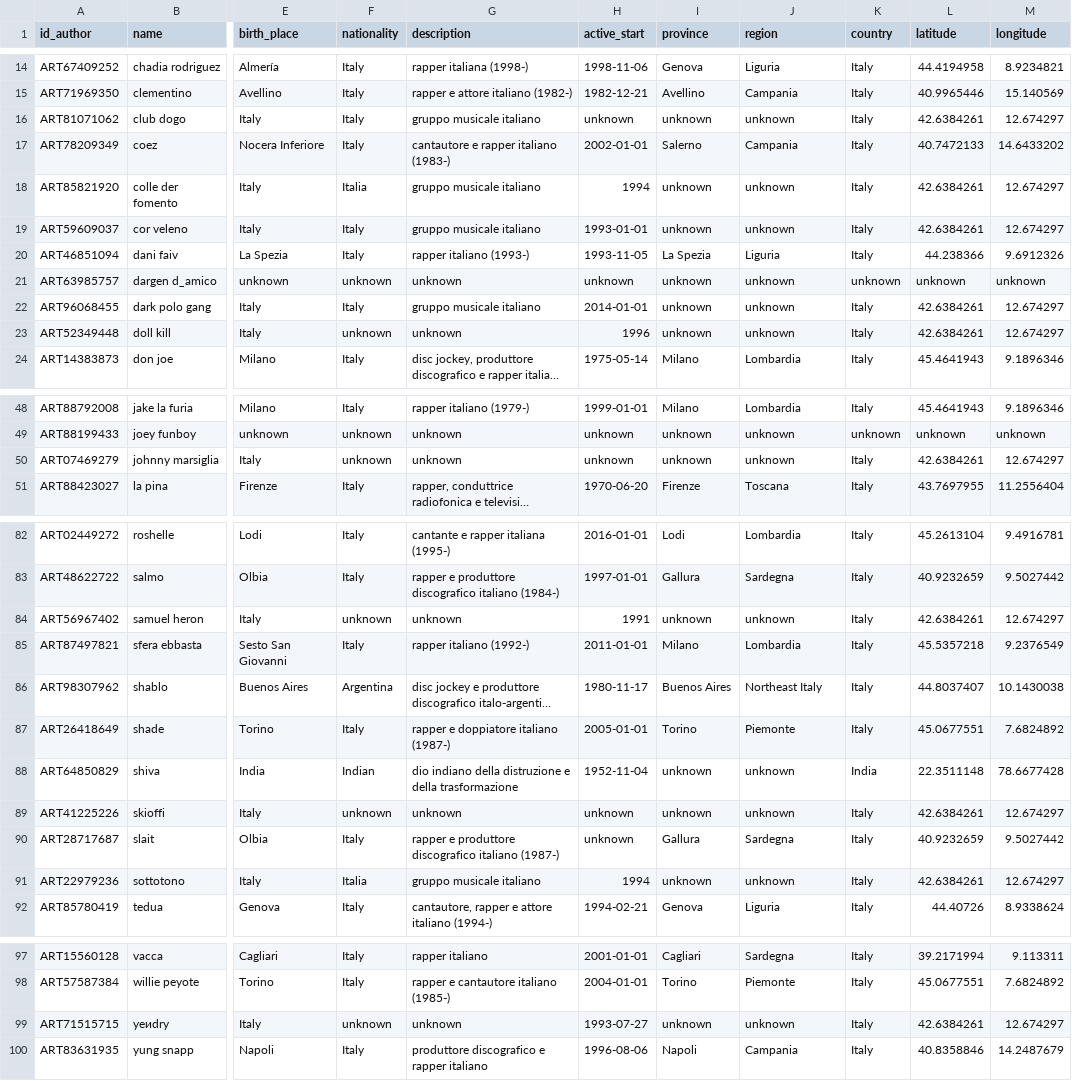
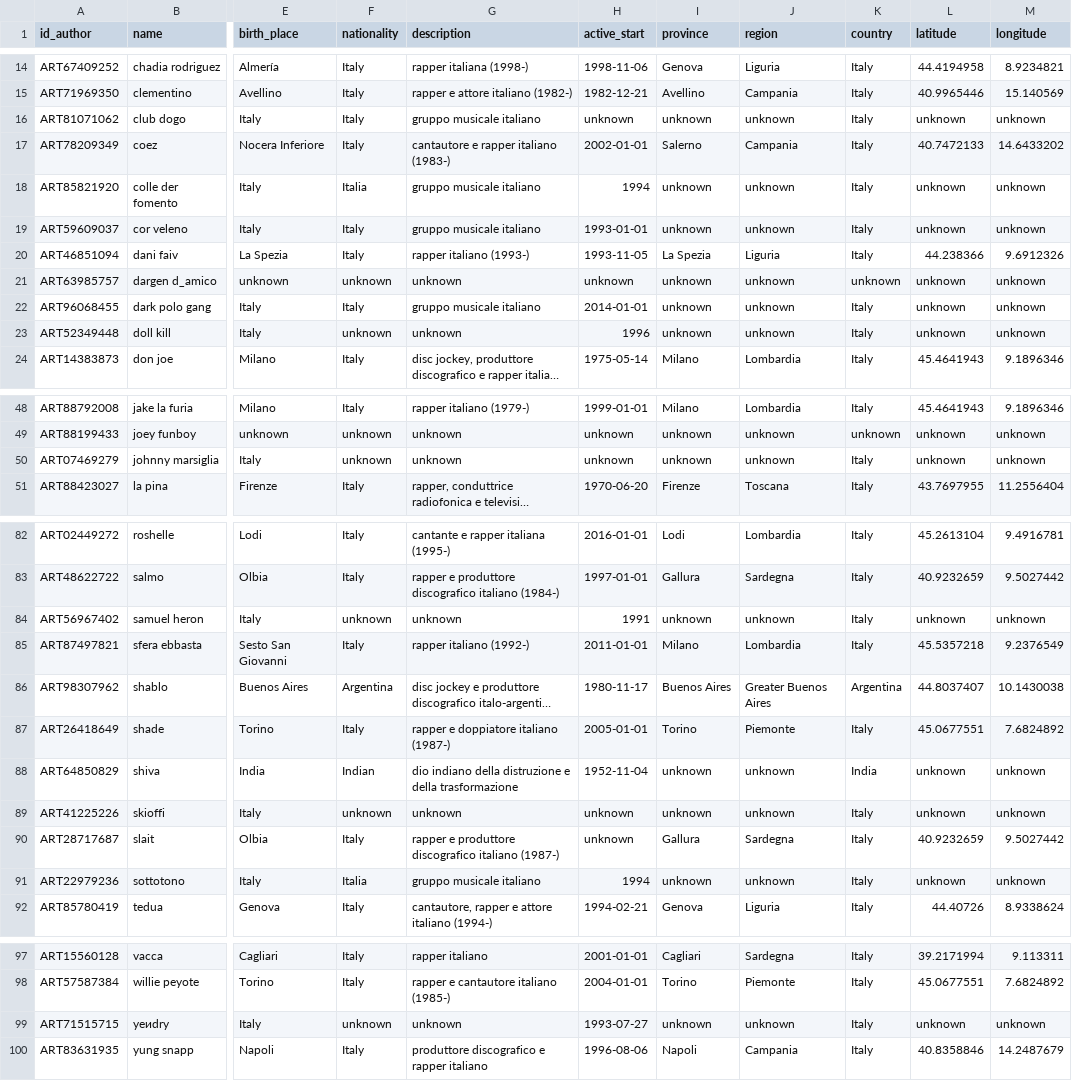
Before and after one commit to Ankit-Bhagat851/DSS-Project, a CSV file: Chi/csv/artists_cleaned.csv, drawn as a sheet; only a part is shown, gaps mark what is left out; long unchanged cells end in …; the diff covers the shown part only; the diff names each change by its address in the sheet, - before the commit and + after, or states it on an @@ line.

```diff
--- a/Chi/csv/artists_cleaned.csv
+++ b/Chi/csv/artists_cleaned.csv
-L16 (latitude): 42.6384261
+L16 (latitude): unknown
-M16 (longitude): 12.674297
+M16 (longitude): unknown
-L18:L19 (latitude): 42.6384261
+L18:L19 (latitude): unknown
-M18:M19 (longitude): 12.674297
+M18:M19 (longitude): unknown
-L22:L23 (latitude): 42.6384261
+L22:L23 (latitude): unknown
-M22:M23 (longitude): 12.674297
+M22:M23 (longitude): unknown
-L50 (latitude): 42.6384261
+L50 (latitude): unknown
-M50 (longitude): 12.674297
+M50 (longitude): unknown
-L84 (latitude): 42.6384261
+L84 (latitude): unknown
-M84 (longitude): 12.674297
+M84 (longitude): unknown
-J86 (region): Northeast Italy
+J86 (region): Greater Buenos Aires
-K86 (country): Italy
+K86 (country): Argentina
-L88 (latitude): 22.3511148
+L88 (latitude): unknown
-M88 (longitude): 78.6677428
+M88 (longitude): unknown
-L89 (latitude): 42.6384261
+L89 (latitude): unknown
-M89 (longitude): 12.674297
+M89 (longitude): unknown
-L91 (latitude): 42.6384261
+L91 (latitude): unknown
-M91 (longitude): 12.674297
+M91 (longitude): unknown
-L99 (latitude): 42.6384261
+L99 (latitude): unknown
-M99 (longitude): 12.674297
+M99 (longitude): unknown
```
Also changed, not shown: 15 edited cells elsewhere in this file, 4 other files.
